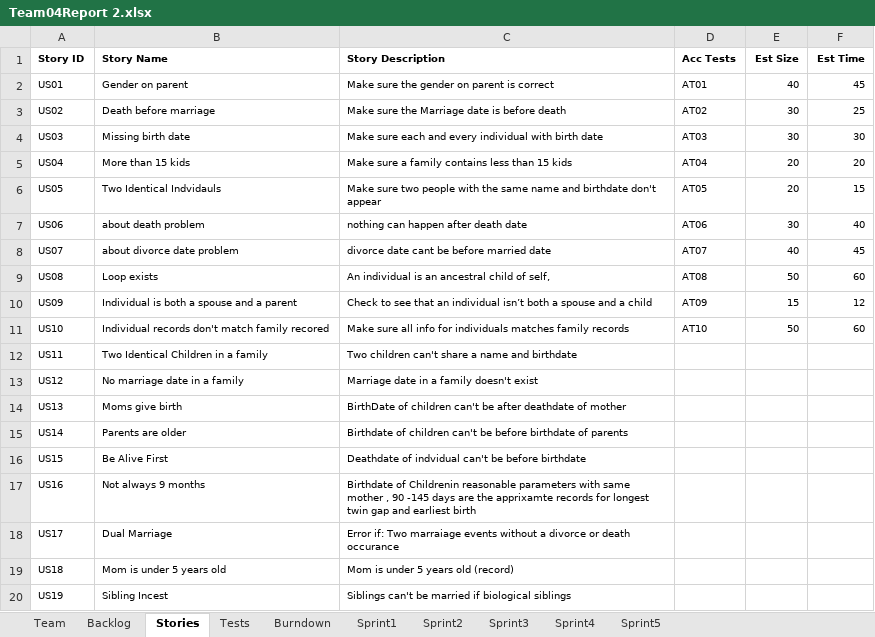
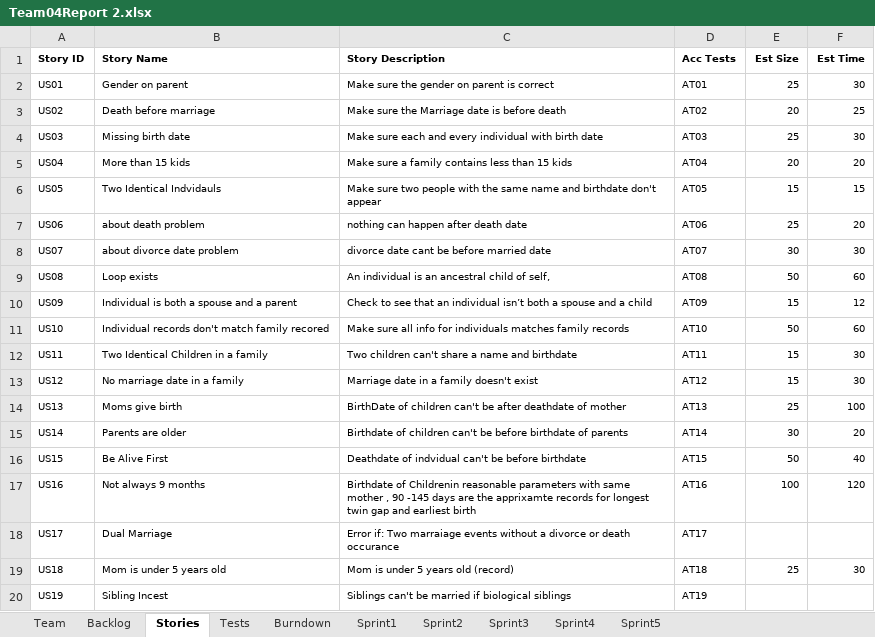
Before and after one commit to sgrozny/CS555_GEDCOM, an Excel workbook: GEDCOM_JAVA/Team04Report 2.xlsx, sheet Stories, drawn as a sheet; only a part is shown; values as stored, in another font and other column widths than the file's, no borders; the diff covers the shown part only; the diff names each change by its address in the sheet, - before the commit and + after, or states it on an @@ line.

```diff
--- a/GEDCOM_JAVA/Team04Report 2.xlsx (sheet Stories)
+++ b/GEDCOM_JAVA/Team04Report 2.xlsx (sheet Stories)
-E2 (Est Size): 40
+E2 (Est Size): 25
-F2 (Est Time): 45
+F2 (Est Time): 30
-E3 (Est Size): 30
+E3 (Est Size): 20
-E4 (Est Size): 30
+E4 (Est Size): 25
-E6 (Est Size): 20
+E6 (Est Size): 15
-E7 (Est Size): 30
+E7 (Est Size): 25
-F7 (Est Time): 40
+F7 (Est Time): 20
-E8 (Est Size): 40
+E8 (Est Size): 30
-F8 (Est Time): 45
+F8 (Est Time): 30
-D12 (Acc Tests): (empty)
+D12 (Acc Tests): AT11
-E12:E13 (Est Size): (empty)
+E12:E13 (Est Size): 15
-F12:F13 (Est Time): (empty)
+F12:F13 (Est Time): 30
-D13 (Acc Tests): (empty)
+D13 (Acc Tests): AT12
-D14 (Acc Tests): (empty)
+D14 (Acc Tests): AT13
-E14 (Est Size): (empty)
+E14 (Est Size): 25
-F14 (Est Time): (empty)
+F14 (Est Time): 100
-D15 (Acc Tests): (empty)
+D15 (Acc Tests): AT14
-E15 (Est Size): (empty)
+E15 (Est Size): 30
-F15 (Est Time): (empty)
+F15 (Est Time): 20
-D16 (Acc Tests): (empty)
+D16 (Acc Tests): AT15
-E16 (Est Size): (empty)
+E16 (Est Size): 50
-F16 (Est Time): (empty)
+F16 (Est Time): 40
-D17 (Acc Tests): (empty)
+D17 (Acc Tests): AT16
-E17 (Est Size): (empty)
+E17 (Est Size): 100
-F17 (Est Time): (empty)
+F17 (Est Time): 120
-D18 (Acc Tests): (empty)
+D18 (Acc Tests): AT17
-D19 (Acc Tests): (empty)
+D19 (Acc Tests): AT18
-E19 (Est Size): (empty)
+E19 (Est Size): 25
-F19 (Est Time): (empty)
+F19 (Est Time): 30
-D20 (Acc Tests): (empty)
+D20 (Acc Tests): AT19
```
Also changed, not shown: 1 added row and 23 edited cells elsewhere in this sheet, sheet Backlog, sheet Sprint4, sheet Tests, sheet Burndown, sheet Sprint3, charts or pictures, 1 other file.
